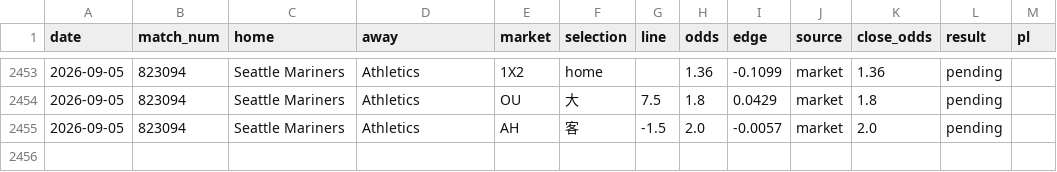
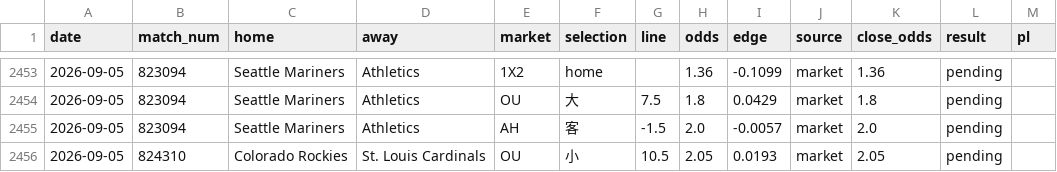
Before and after one commit to c49037027-svg/football, a CSV file: data/mlb_bets.csv, drawn as a sheet; only a part is shown, gaps mark what is left out; the diff names each change by its address in the sheet, - before the commit and + after, or states it on an @@ line.

```diff
--- a/data/mlb_bets.csv
+++ b/data/mlb_bets.csv
+row 2456: 2026-09-05 | 824310 | Colorado Rockies | St. Louis Cardinals | OU | 小 | 10.5 | 2.05 | 0.0193 | market | 2.05 | pending
```
Also changed, not shown: data/mlb_model_bets.csv, 7 other files.
